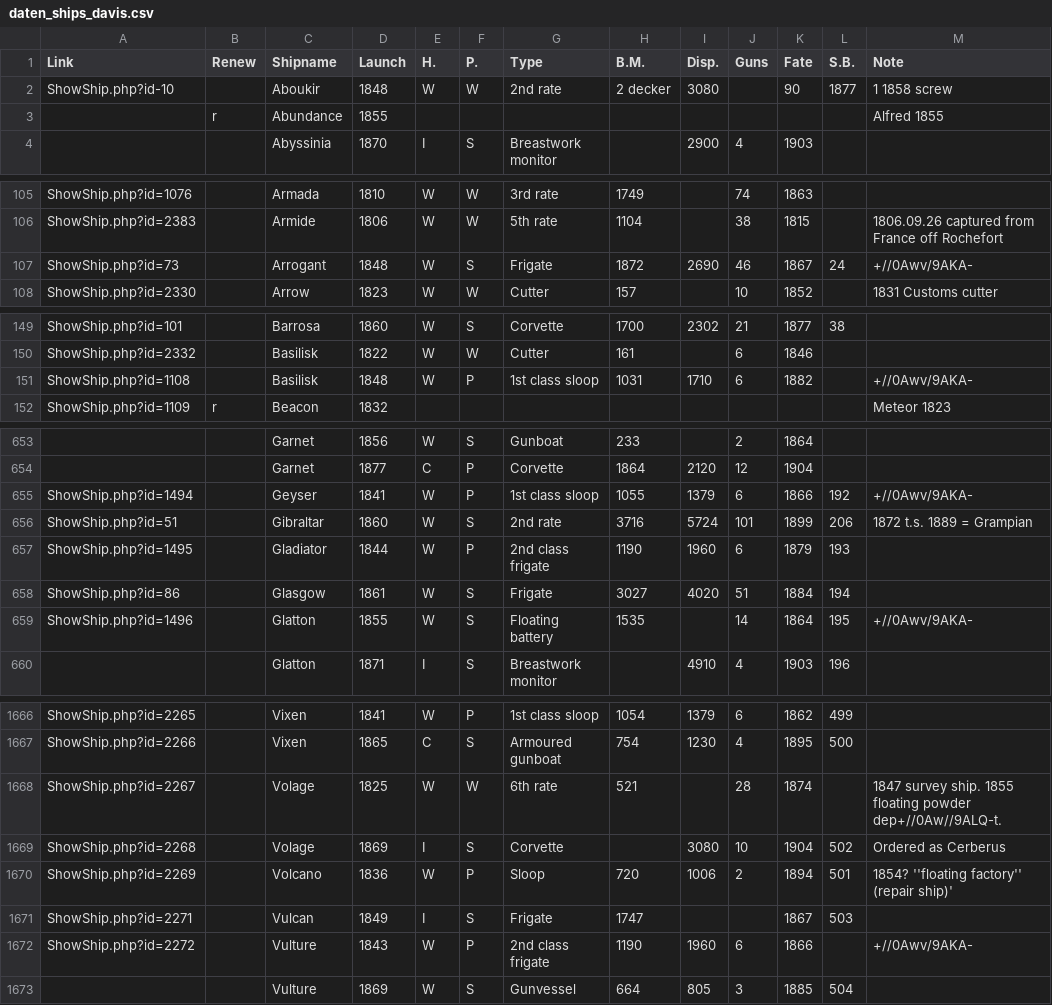
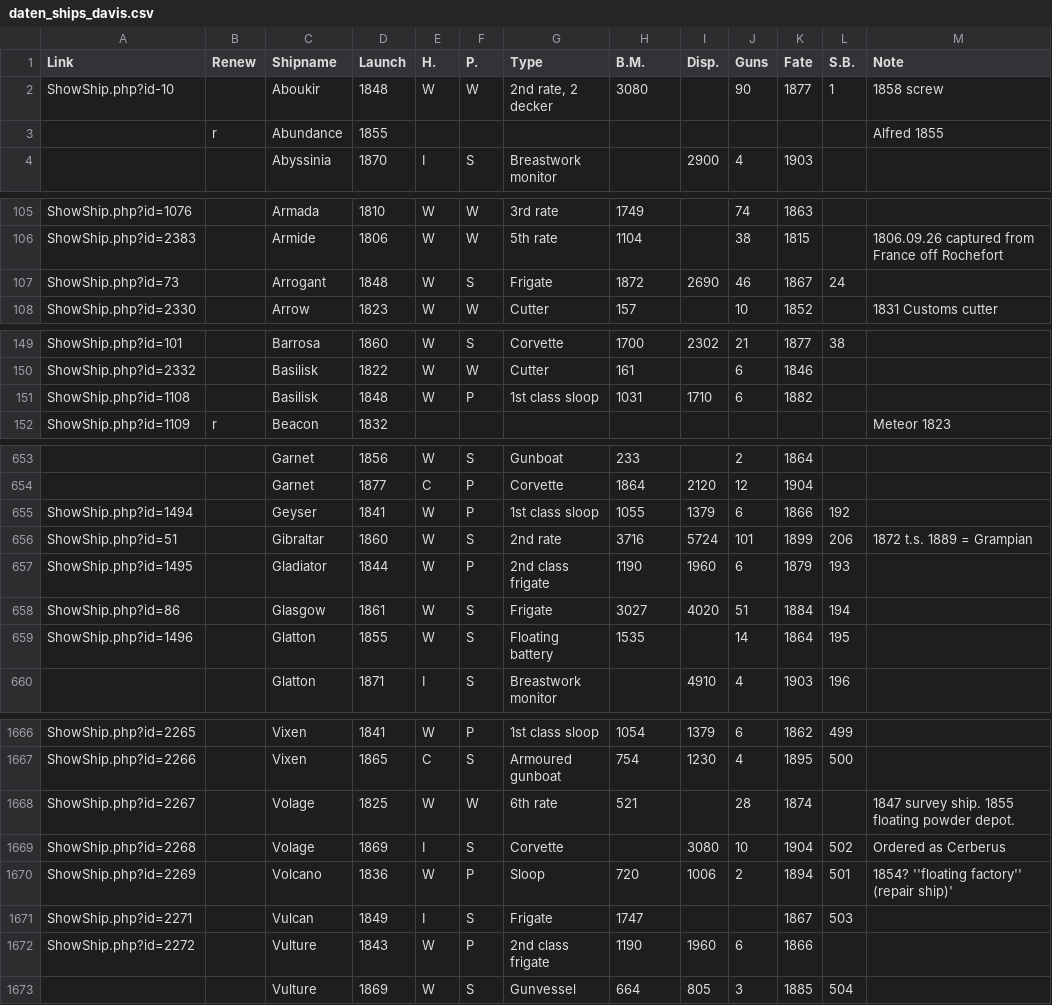
Before and after one commit to HackathonDH/RoyalNavy_2017, a CSV file: Webscraping/CSVs/daten_ships_davis.csv, drawn as a sheet; only a part is shown, gaps mark what is left out; the diff covers the shown part only; the diff names each change by its address in the sheet, - before the commit and + after, or states it on an @@ line.

Commit message:
some more clean up in daten_ships_davis.csv's Note-column

```diff
--- a/Webscraping/CSVs/daten_ships_davis.csv
+++ b/Webscraping/CSVs/daten_ships_davis.csv
-G2 (Type): 2nd rate
+G2 (Type): 2nd rate, 2 decker
-H2 (B.M.): 2 decker
+H2 (B.M.): 3080
-I2 (Disp.): 3080
+I2 (Disp.): (empty)
-J2 (Guns): (empty)
+J2 (Guns): 90
-K2 (Fate): 90
+K2 (Fate): 1877
-L2 (S.B.): 1877
+L2 (S.B.): 1
-M2 (Note): 1 1858 screw
+M2 (Note): 1858 screw
-M107 (Note): +//0Awv/9AKA-
+M107 (Note): (empty)
-M151 (Note): +//0Awv/9AKA-
+M151 (Note): (empty)
-M655 (Note): +//0Awv/9AKA-
+M655 (Note): (empty)
-M659 (Note): +//0Awv/9AKA-
+M659 (Note): (empty)
-M1668 (Note): …floating powder dep+//0Aw//9ALQ-t.
+M1668 (Note): …floating powder depot.
-M1672 (Note): +//0Awv/9AKA-
+M1672 (Note): (empty)
```
Also changed, not shown: 17 edited cells elsewhere in this file.
